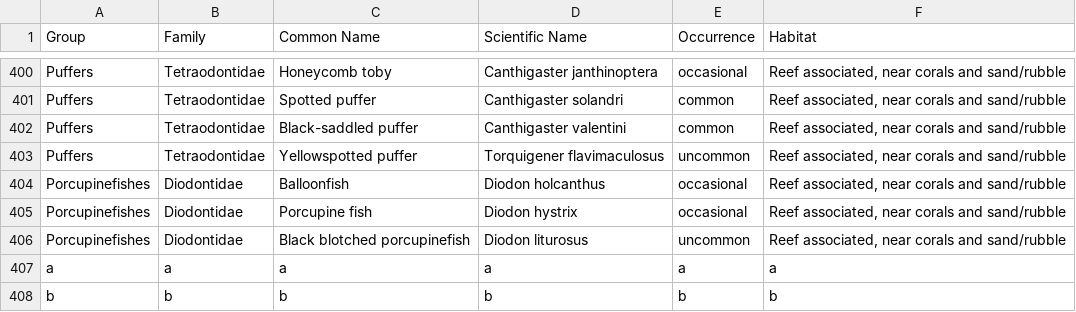
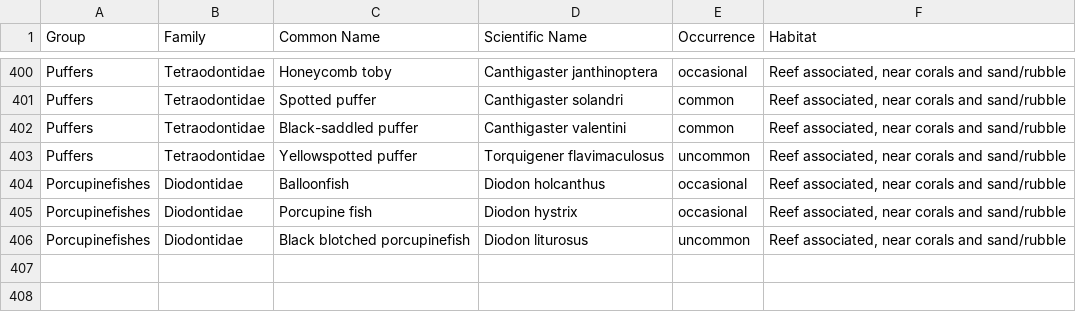
Before and after one commit to quinntonelli/fish_book_editing, a CSV file: fishdata.csv, drawn as a sheet; only a part is shown, gaps mark what is left out.

Commit message:
Update fishdata.csv

```diff
--- a/fishdata.csv
+++ b/fishdata.csv
@@ -406,3 +406 @@ Porcupinefishes,Diodontidae,Porcupine fish,Diodon hystrix,occasional,"Reef assoc
 Porcupinefishes,Diodontidae,Black blotched porcupinefish,Diodon liturosus,uncommon,"Reef associated, near corals and sand/rubble"
-a, a, a, a, a, a
-b, b, b, b, b, b
```
